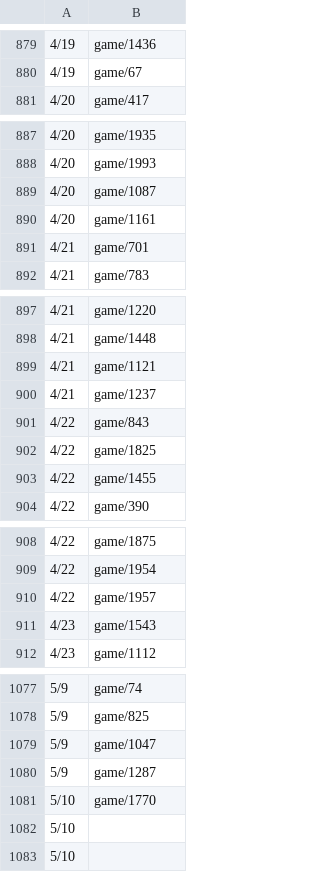
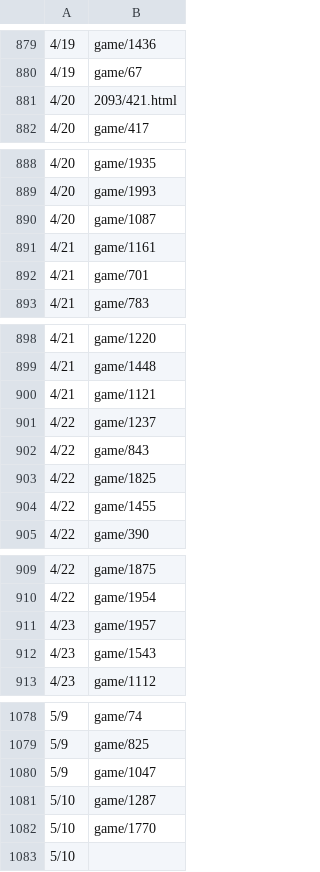
Before and after one commit to HZH1907/somenormalfile, a CSV file: id.csv, drawn as a sheet; only a part is shown, gaps mark what is left out; the diff covers the shown part only.

```diff
--- a/id.csv
+++ b/id.csv
@@ -880,2 +880,3 @@
 4/19,game/67
+4/20,2093/421.html
 4/20,game/417
@@ -889,3 +890,3 @@
 4/20,game/1087
-4/20,game/1161
+4/21,game/1161
 4/21,game/701
@@ -899,3 +900,3 @@
 4/21,game/1121
-4/21,game/1237
+4/22,game/1237
 4/22,game/843
@@ -909,3 +910,3 @@
 4/22,game/1954
-4/22,game/1957
+4/23,game/1957
 4/23,game/1543
@@ -1079,5 +1080,4 @@
 5/9,game/1047
-5/9,game/1287
+5/10,game/1287
 5/10,game/1770
-5/10,
 5/10,
```
Also changed, not shown: 16 edited cells elsewhere in this file.
